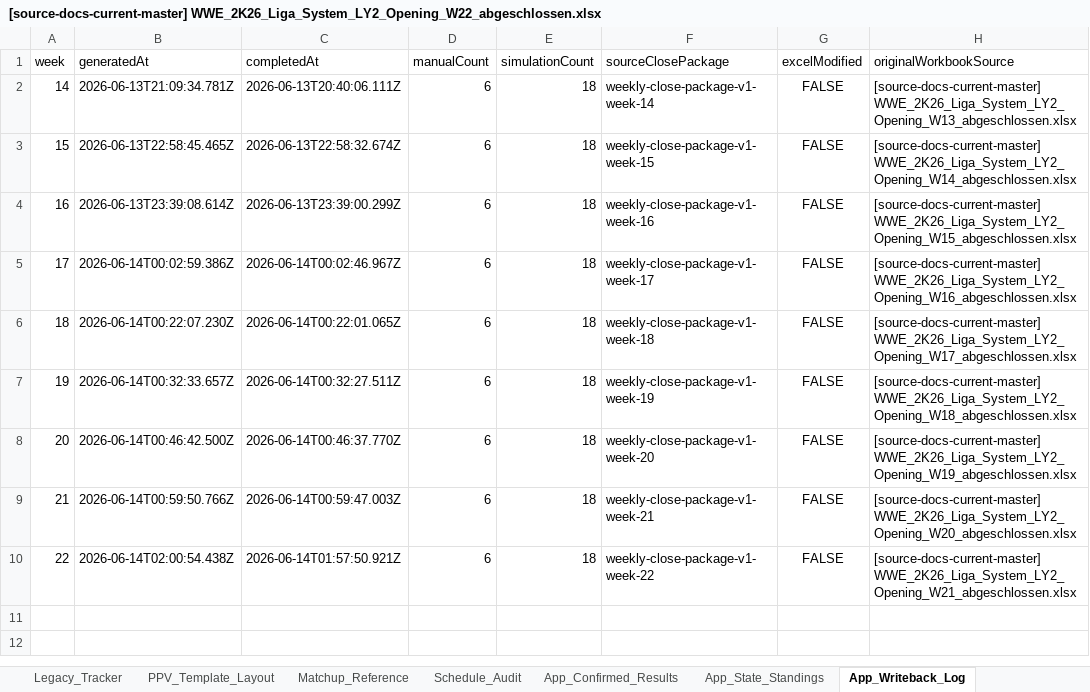
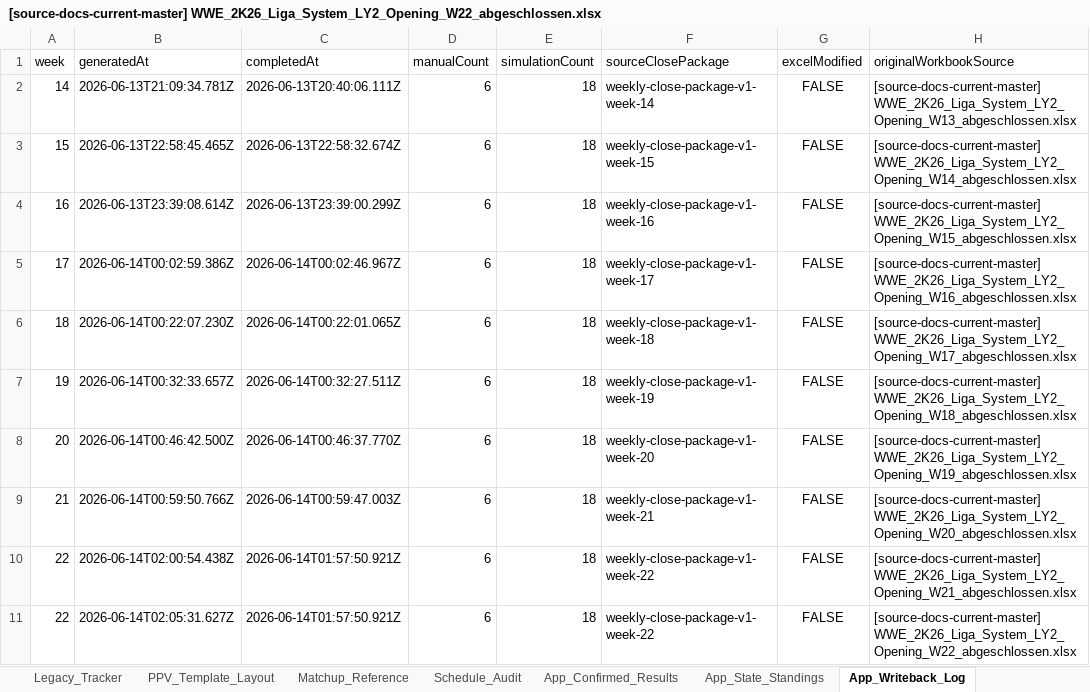
Before and after one commit to beckielo/wwe-2k26-league-tracker, an Excel workbook: source-docs/[source-docs-current-master] WWE_2K26_Liga_System_LY2_Opening_W22_abgeschlossen.xlsx, sheet App_Writeback_Log, drawn as a sheet; values as stored, in another font and other column widths than the file's, no borders; the diff names each change by its address in the sheet, - before the commit and + after, or states it on an @@ line.

Commit message:
Update current master workbook to Week 22

```diff
--- a/source-docs/[source-docs-current-master] WWE_2K26_Liga_System_LY2_Opening_W22_abgeschlossen.xlsx (sheet App_Writeback_Log)
+++ b/source-docs/[source-docs-current-master] WWE_2K26_Liga_System_LY2_Opening_W22_abgeschlossen.xlsx (sheet App_Writeback_Log)
+row 11: 22 | 2026-06-14T02:05:31.627Z | 2026-06-14T01:57:50.921Z | 6 | 18 | weekly-close-package-v1-week-22 | FALSE | [source-docs-current-master] WWE_2K26_Liga_System_LY2_Opening_W22_abgeschlossen.xlsx
```
Also changed, not shown: sheet App_State_Standings.
